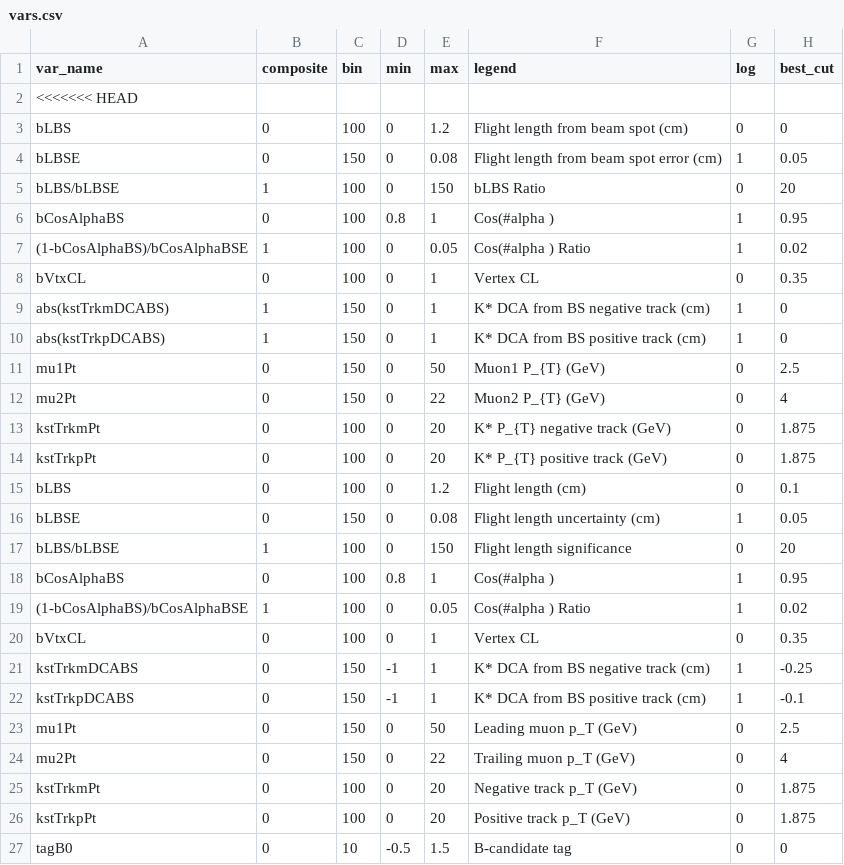
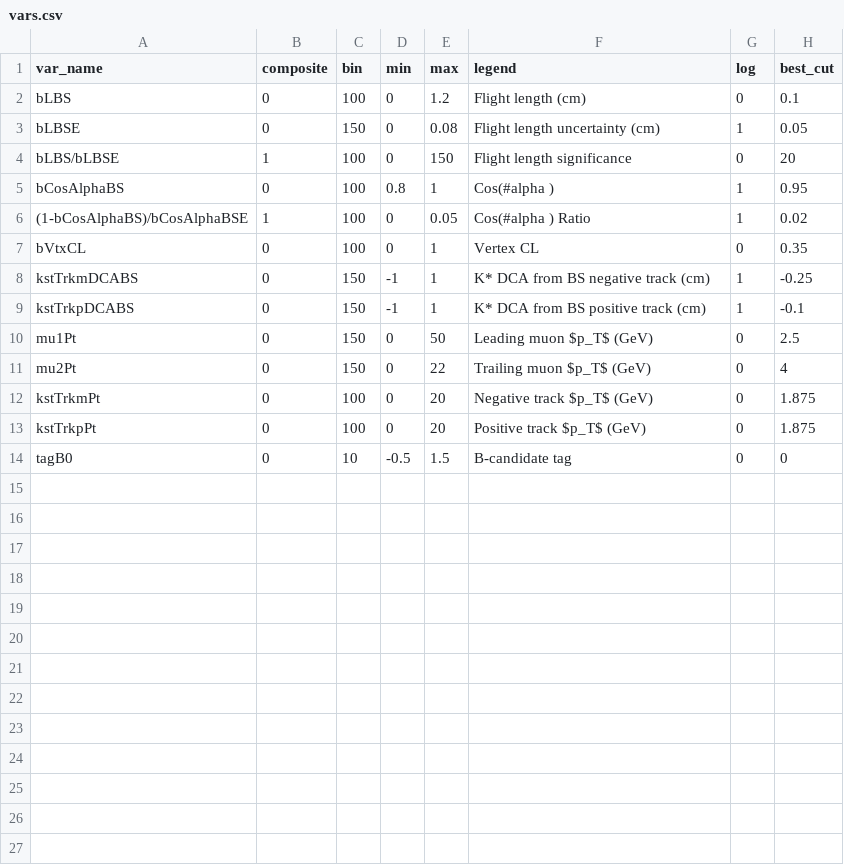
Before and after one commit to LIP-Flavour-Anomalies-studies/SummerLIP23, a CSV file: vars.csv, drawn as a sheet.

```diff
--- a/vars.csv
+++ b/vars.csv
@@ -1,15 +1,2 @@
 var_name,composite,bin,min,max,legend,log,best_cut
-<<<<<<< HEAD
-bLBS,0,100,0,1.2,Flight length from beam spot (cm),0,0
-bLBSE,0,150,0,0.08,Flight length from beam spot error (cm),1,0.05
-bLBS/bLBSE,1,100,0,150,bLBS Ratio,0,20
-bCosAlphaBS,0,100,0.8,1,Cos(#alpha ),1,0.95
-(1-bCosAlphaBS)/bCosAlphaBSE,1,100,0,0.05,Cos(#alpha ) Ratio,1,0.02
-bVtxCL,0,100,0,1,Vertex CL,0,0.35
-abs(kstTrkmDCABS),1,150,0,1,K* DCA from BS negative track (cm),1,0
-abs(kstTrkpDCABS),1,150,0,1,K* DCA from BS positive track (cm),1,0
-mu1Pt,0,150,0,50,Muon1 P_{T} (GeV),0,2.5
-mu2Pt,0,150,0,22,Muon2 P_{T} (GeV),0,4
-kstTrkmPt,0,100,0,20,K* P_{T} negative track (GeV),0,1.875
-kstTrkpPt,0,100,0,20,K* P_{T} positive track (GeV),0,1.875
 bLBS,0,100,0,1.2,Flight length (cm),0,0.1
@@ -22,6 +9,6 @@ kstTrkmDCABS,0,150,-1,1,K* DCA from BS negative track (cm),1,-0.25
 kstTrkpDCABS,0,150,-1,1,K* DCA from BS positive track (cm),1,-0.1
-mu1Pt,0,150,0,50,Leading muon p_T (GeV),0,2.5
-mu2Pt,0,150,0,22,Trailing muon p_T (GeV),0,4
-kstTrkmPt,0,100,0,20,Negative track p_T (GeV),0,1.875
-kstTrkpPt,0,100,0,20,Positive track p_T (GeV),0,1.875
+mu1Pt,0,150,0,50,Leading muon $p_T$ (GeV),0,2.5
+mu2Pt,0,150,0,22,Trailing muon $p_T$ (GeV),0,4
+kstTrkmPt,0,100,0,20,Negative track $p_T$ (GeV),0,1.875
+kstTrkpPt,0,100,0,20,Positive track $p_T$ (GeV),0,1.875
 tagB0,0,10,-0.5,1.5,B-candidate tag,0,0
```
Also changed, not shown: 11 other files.
